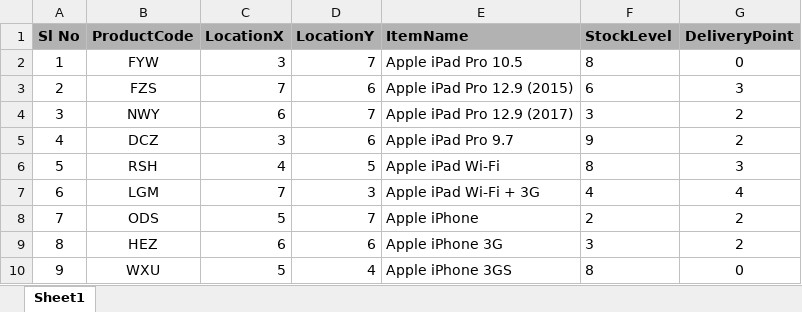
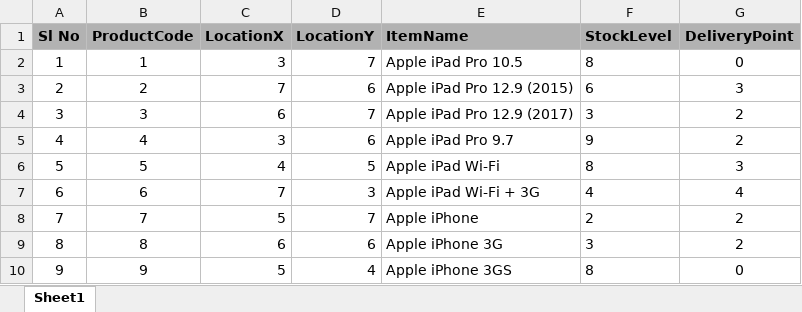
Before and after one commit to msunij/WarehouseManagementVisualisation, an Excel workbook: miniWarehouseData.xlsx, sheet Sheet1, drawn as a sheet; values as stored, in another font and other column widths than the file's, no borders; the diff names each change by its address in the sheet, - before the commit and + after, or states it on an @@ line.

```diff
--- a/miniWarehouseData.xlsx (sheet Sheet1)
+++ b/miniWarehouseData.xlsx (sheet Sheet1)
-B2 (ProductCode): FYW
+B2 (ProductCode): 1
-B3 (ProductCode): FZS
+B3 (ProductCode): 2
-B4 (ProductCode): NWY
+B4 (ProductCode): 3
-B5 (ProductCode): DCZ
+B5 (ProductCode): 4
-B6 (ProductCode): RSH
+B6 (ProductCode): 5
-B7 (ProductCode): LGM
+B7 (ProductCode): 6
-B8 (ProductCode): ODS
+B8 (ProductCode): 7
-B9 (ProductCode): HEZ
+B9 (ProductCode): 8
-B10 (ProductCode): WXU
+B10 (ProductCode): 9
```
Also changed, not shown: 3 other files.
